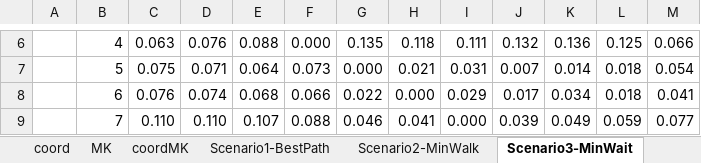
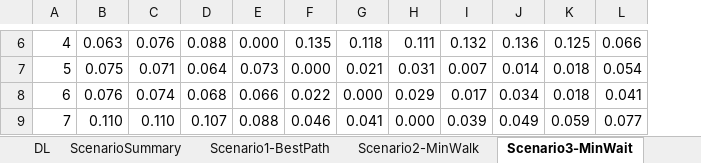
Before and after one commit to Vannerme/Disney, an Excel workbook: models/disney.xlsm, sheet Scenario3-MinWait, drawn as a sheet; only a part is shown, gaps mark what is left out; values as stored, in another font and other column widths than the file's, no cell formats; charts and pictures and conditional formats not drawn; the diff covers the shown part only; the diff names each change by its address in the sheet, - before the commit and + after, or states it on an @@ line.

```diff
--- a/models/disney.xlsm (sheet Scenario3-MinWait)
+++ b/models/disney.xlsm (sheet Scenario3-MinWait)
@@ sheet tab hidden: coord @@
@@ sheet tab hidden: coordMK @@
+sheet tab: ScenarioSummary
-column H, rows 6-9: 0.118 | 0.021 | 0.000 | 0.041
-A6: (empty)
+A6: 4
-B6: 4
+B6: 0.063
-C6: 0.063
+C6: 0.076
-D6: 0.076
+D6: 0.088
-E6: 0.088
+E6: 0.000
-F6: 0.000
+F6: 0.135
-G6: 0.135
+G6: 0.118
-A7: (empty)
+A7: 5
-B7: 5
+B7: 0.075
-C7: 0.075
+C7: 0.071
-D7: 0.071
+D7: 0.064
-E7: 0.064
+E7: 0.073
-F7: 0.073
+F7: 0.000
-G7: 0.000
+G7: 0.021
-A8: (empty)
+A8: 6
-B8: 6
+B8: 0.076
-C8: 0.076
+C8: 0.074
-D8: 0.074
+D8: 0.068
-E8: 0.068
+E8: 0.066
-F8: 0.066
+F8: 0.022
-G8: 0.022
+G8: 0.000
-A9: (empty)
+A9: 7
-B9: 7
+B9: 0.110
-D9: 0.110
+D9: 0.107
-E9: 0.107
+E9: 0.088
-F9: 0.088
+F9: 0.046
-G9: 0.046
+G9: 0.041
```
Also changed, not shown: 232 edited cells elsewhere in this sheet, sheet MK, sheet Scenario1-BestPath, sheet Scenario4-Min35, sheet DL, sheet Scenario2-MinWalk, other sheet tabs, cell formats, formulas that keep their value, charts or pictures, 2 other files.
